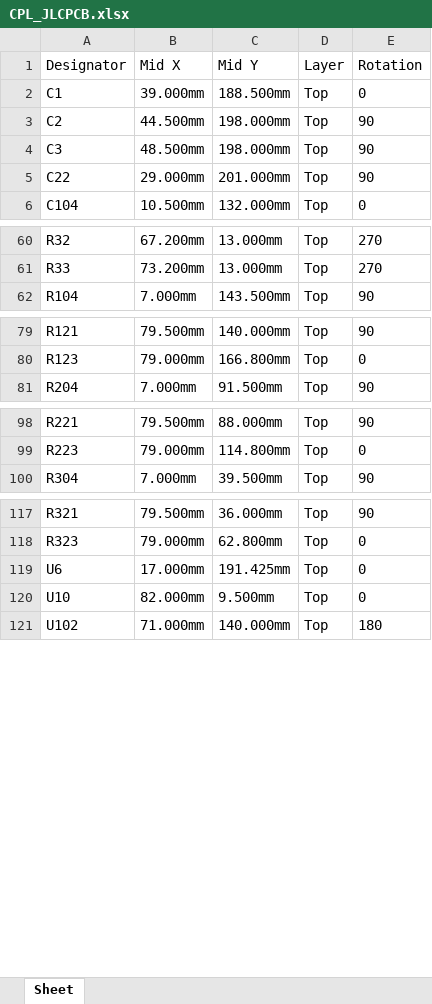
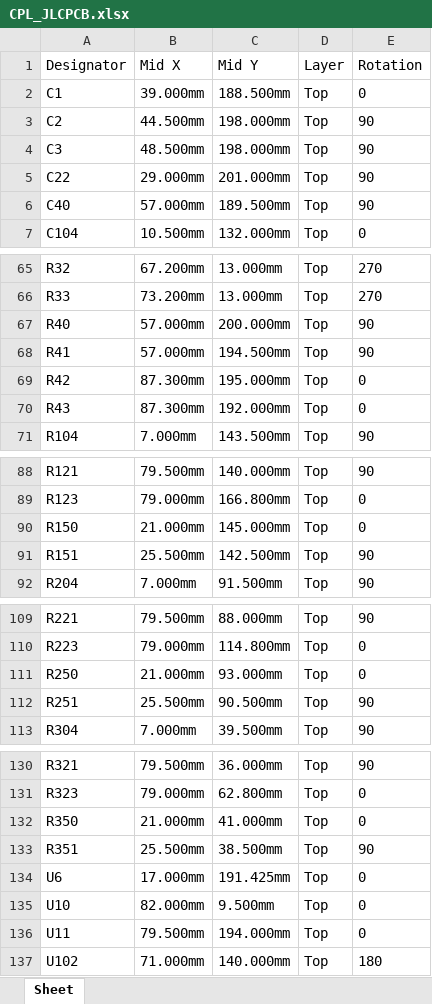
Before and after one commit to bagnasconicolo/glacier-elettronica, an Excel workbook: hardware/variante_3ch/jlcpcb/CPL_JLCPCB.xlsx, sheet Sheet, drawn as a sheet; only a part is shown, gaps mark what is left out; values as stored, in another font and other column widths than the file's, no borders; the diff covers the shown part only; the diff names each change by its address in the sheet, - before the commit and + after, or states it on an @@ line.

```diff
--- a/hardware/variante_3ch/jlcpcb/CPL_JLCPCB.xlsx (sheet Sheet)
+++ b/hardware/variante_3ch/jlcpcb/CPL_JLCPCB.xlsx (sheet Sheet)
+row 6: C40 | 57.000mm | 189.500mm | Top | 90
+row 67: R40 | 57.000mm | 200.000mm | Top | 90
+row 68: R41 | 57.000mm | 194.500mm | Top | 90
+row 69: R42 | 87.300mm | 195.000mm | Top | 0
+row 70: R43 | 87.300mm | 192.000mm | Top | 0
+row 90: R150 | 21.000mm | 145.000mm | Top | 0
+row 91: R151 | 25.500mm | 142.500mm | Top | 90
+row 111: R250 | 21.000mm | 93.000mm | Top | 0
+row 112: R251 | 25.500mm | 90.500mm | Top | 90
+row 132: R350 | 21.000mm | 41.000mm | Top | 0
+row 133: R351 | 25.500mm | 38.500mm | Top | 90
+row 136: U11 | 79.500mm | 194.000mm | Top | 0
```
Also changed, not shown: 4 added rows elsewhere in this sheet, hardware/variante_3ch/jlcpcb/BOM_JLCPCB.xlsx, 55 other files.
